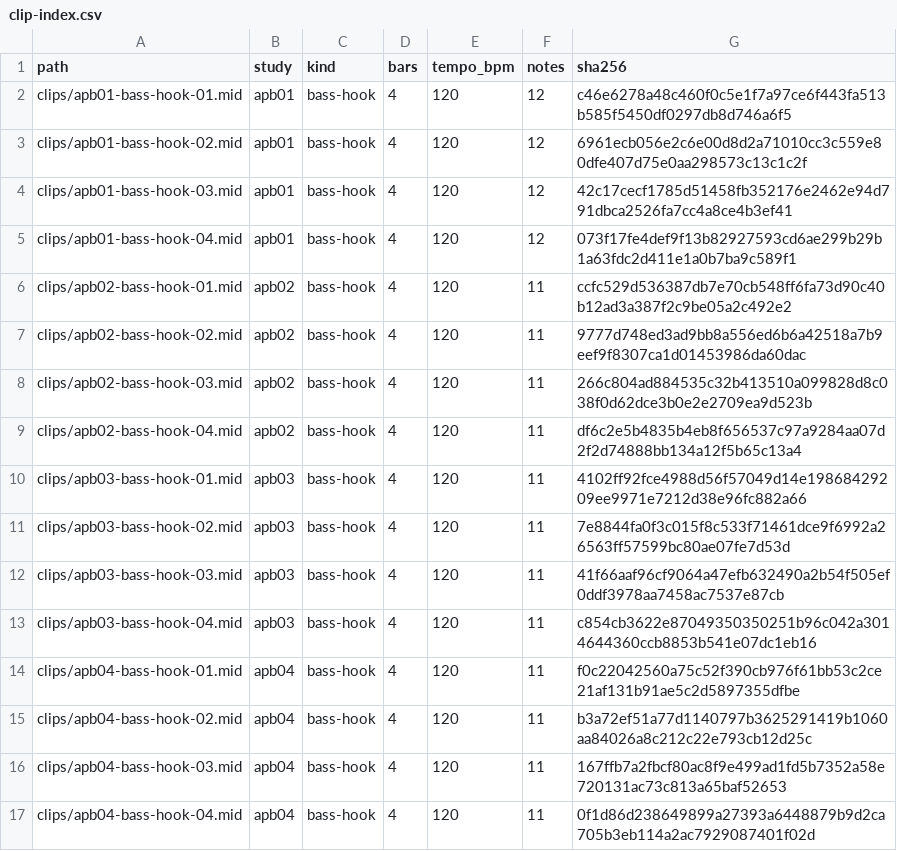
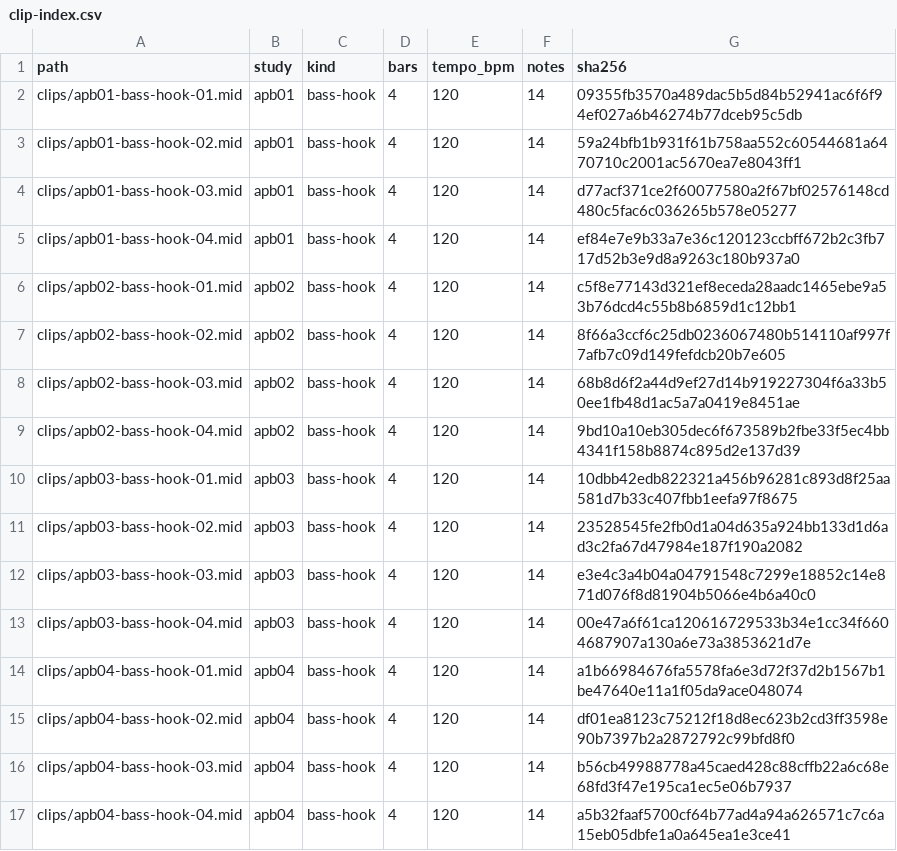
Before and after one commit to mizcausevic-dev/afro-house-inspired-percussion-bass, a CSV file: catalog/clip-index.csv, drawn as a sheet.

Commit message:
Revise repeated focused bass clip variations

```diff
--- a/catalog/clip-index.csv
+++ b/catalog/clip-index.csv
@@ -1,17 +1,17 @@
 path,study,kind,bars,tempo_bpm,notes,sha256
-clips/apb01-bass-hook-01.mid,apb01,bass-hook,4,120,12,c46e6278a48c460f0c5e1f7a97ce6f443fa513b585f5450df0297db8d746a6f5
-clips/apb01-bass-hook-02.mid,apb01,bass-hook,4,120,12,6961ecb056e2c6e00d8d2a71010cc3c559e80dfe407d75e0aa298573c13c1c2f
-clips/apb01-bass-hook-03.mid,apb01,bass-hook,4,120,12,42c17cecf1785d51458fb352176e2462e94d791dbca2526fa7cc4a8ce4b3ef41
-clips/apb01-bass-hook-04.mid,apb01,bass-hook,4,120,12,073f17fe4def9f13b82927593cd6ae299b29b1a63fdc2d411e1a0b7ba9c589f1
-clips/apb02-bass-hook-01.mid,apb02,bass-hook,4,120,11,ccfc529d536387db7e70cb548ff6fa73d90c40b12ad3a387f2c9be05a2c492e2
-clips/apb02-bass-hook-02.mid,apb02,bass-hook,4,120,11,9777d748ed3ad9bb8a556ed6b6a42518a7b9eef9f8307ca1d01453986da60dac
-clips/apb02-bass-hook-03.mid,apb02,bass-hook,4,120,11,266c804ad884535c32b413510a099828d8c038f0d62dce3b0e2e2709ea9d523b
-clips/apb02-bass-hook-04.mid,apb02,bass-hook,4,120,11,df6c2e5b4835b4eb8f656537c97a9284aa07d2f2d74888bb134a12f5b65c13a4
-clips/apb03-bass-hook-01.mid,apb03,bass-hook,4,120,11,4102ff92fce4988d56f57049d14e19868429209ee9971e7212d38e96fc882a66
-clips/apb03-bass-hook-02.mid,apb03,bass-hook,4,120,11,7e8844fa0f3c015f8c533f71461dce9f6992a26563ff57599bc80ae07fe7d53d
-clips/apb03-bass-hook-03.mid,apb03,bass-hook,4,120,11,41f66aaf96cf9064a47efb632490a2b54f505ef0ddf3978aa7458ac7537e87cb
-clips/apb03-bass-hook-04.mid,apb03,bass-hook,4,120,11,c854cb3622e87049350350251b96c042a3014644360ccb8853b541e07dc1eb16
-clips/apb04-bass-hook-01.mid,apb04,bass-hook,4,120,11,f0c22042560a75c52f390cb976f61bb53c2ce21af131b91ae5c2d5897355dfbe
-clips/apb04-bass-hook-02.mid,apb04,bass-hook,4,120,11,b3a72ef51a77d1140797b3625291419b1060aa84026a8c212c22e793cb12d25c
-clips/apb04-bass-hook-03.mid,apb04,bass-hook,4,120,11,167ffb7a2fbcf80ac8f9e499ad1fd5b7352a58e720131ac73c813a65baf52653
-clips/apb04-bass-hook-04.mid,apb04,bass-hook,4,120,11,0f1d86d238649899a27393a6448879b9d2ca705b3eb114a2ac7929087401f02d
+clips/apb01-bass-hook-01.mid,apb01,bass-hook,4,120,14,09355fb3570a489dac5b5d84b52941ac6f6f94ef027a6b46274b77dceb95c5db
+clips/apb01-bass-hook-02.mid,apb01,bass-hook,4,120,14,59a24bfb1b931f61b758aa552c60544681a6470710c2001ac5670ea7e8043ff1
+clips/apb01-bass-hook-03.mid,apb01,bass-hook,4,120,14,d77acf371ce2f60077580a2f67bf02576148cd480c5fac6c036265b578e05277
+clips/apb01-bass-hook-04.mid,apb01,bass-hook,4,120,14,ef84e7e9b33a7e36c120123ccbff672b2c3fb717d52b3e9d8a9263c180b937a0
+clips/apb02-bass-hook-01.mid,apb02,bass-hook,4,120,14,c5f8e77143d321ef8eceda28aadc1465ebe9a53b76dcd4c55b8b6859d1c12bb1
+clips/apb02-bass-hook-02.mid,apb02,bass-hook,4,120,14,8f66a3ccf6c25db0236067480b514110af997f7afb7c09d149fefdcb20b7e605
+clips/apb02-bass-hook-03.mid,apb02,bass-hook,4,120,14,68b8d6f2a44d9ef27d14b919227304f6a33b50ee1fb48d1ac5a7a0419e8451ae
+clips/apb02-bass-hook-04.mid,apb02,bass-hook,4,120,14,9bd10a10eb305dec6f673589b2fbe33f5ec4bb4341f158b8874c895d2e137d39
+clips/apb03-bass-hook-01.mid,apb03,bass-hook,4,120,14,10dbb42edb822321a456b96281c893d8f25aa581d7b33c407fbb1eefa97f8675
+clips/apb03-bass-hook-02.mid,apb03,bass-hook,4,120,14,23528545fe2fb0d1a04d635a924bb133d1d6ad3c2fa67d47984e187f190a2082
+clips/apb03-bass-hook-03.mid,apb03,bass-hook,4,120,14,e3e4c3a4b04a04791548c7299e18852c14e871d076f8d81904b5066e4b6a40c0
+clips/apb03-bass-hook-04.mid,apb03,bass-hook,4,120,14,00e47a6f61ca120616729533b34e1cc34f6604687907a130a6e73a3853621d7e
+clips/apb04-bass-hook-01.mid,apb04,bass-hook,4,120,14,a1b66984676fa5578fa6e3d72f37d2b1567b1be47640e11a1f05da9ace048074
+clips/apb04-bass-hook-02.mid,apb04,bass-hook,4,120,14,df01ea8123c75212f18d8ec623b2cd3ff3598e90b7397b2a2872792c99bfd8f0
+clips/apb04-bass-hook-03.mid,apb04,bass-hook,4,120,14,b56cb49988778a45caed428c88cffb22a6c68e68fd3f47e195ca1ec5e06b7937
+clips/apb04-bass-hook-04.mid,apb04,bass-hook,4,120,14,a5b32faaf5700cf64b77ad4a94a626571c7c6a15eb05dbfe1a0a645ea1e3ce41
```
Also changed, not shown: 23 other files.
